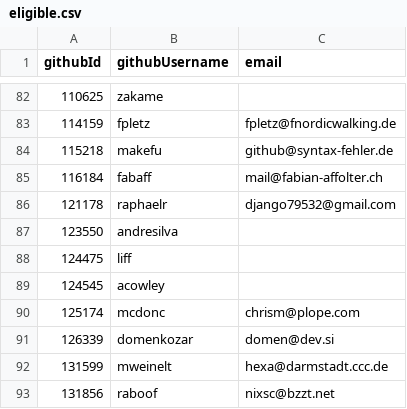
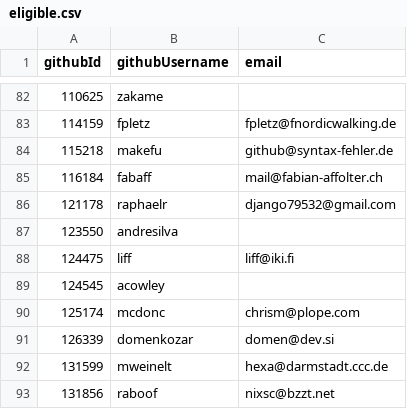
Before and after one commit to NixOS/SC-election-2025, a CSV file: eligible.csv, drawn as a sheet; only a part is shown, gaps mark what is left out.

Commit message:
apply magic-link-based voter registration

```diff
--- a/eligible.csv
+++ b/eligible.csv
@@ -87,3 +87,3 @@ githubId,githubUsername,email
 123550,andresilva,
-124475,liff,
+124475,liff,liff@iki.fi
 124545,acowley,
```
